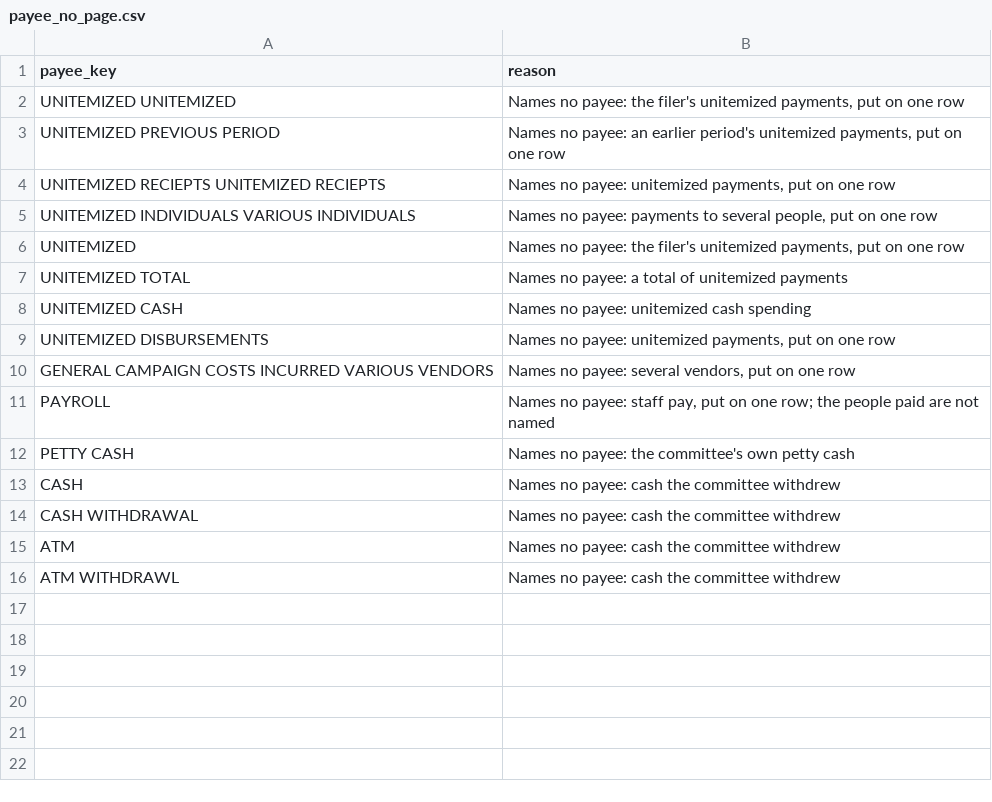
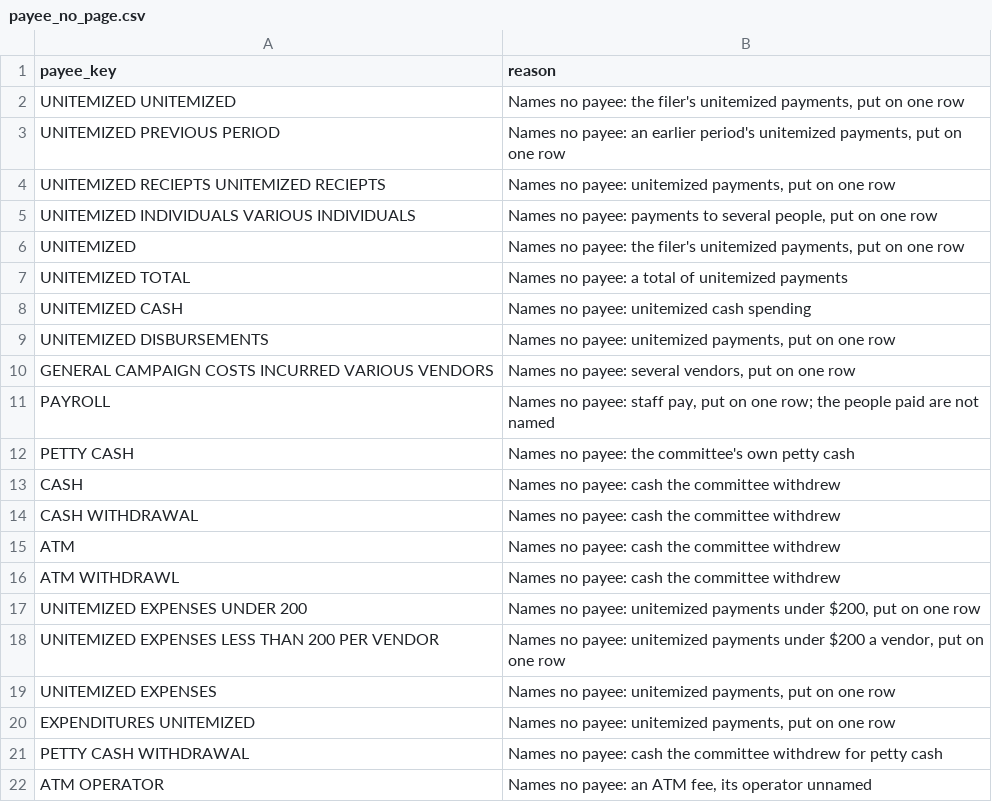
Before and after one commit to neuroticsasquat-ch/fundlens, a CSV file: src/fundlens/fec/payee_no_page.csv, drawn as a sheet; the diff names each change by its address in the sheet, - before the commit and + after, or states it on an @@ line.

Commit message:
fix(gold): list six more no-payee spellings in payee_no_page.csv (NEU-2155)

```diff
--- a/src/fundlens/fec/payee_no_page.csv
+++ b/src/fundlens/fec/payee_no_page.csv
+row 17: UNITEMIZED EXPENSES UNDER 200 | Names no payee: unitemized payments under $200, put on one row
+row 18: UNITEMIZED EXPENSES LESS THAN 200 PER VENDOR | Names no payee: unitemized payments under $200 a vendor, put on one row
+row 19: UNITEMIZED EXPENSES | Names no payee: unitemized payments, put on one row
+row 20: EXPENDITURES UNITEMIZED | Names no payee: unitemized payments, put on one row
+row 21: PETTY CASH WITHDRAWAL | Names no payee: cash the committee withdrew for petty cash
+row 22: ATM OPERATOR | Names no payee: an ATM fee, its operator unnamed
```
